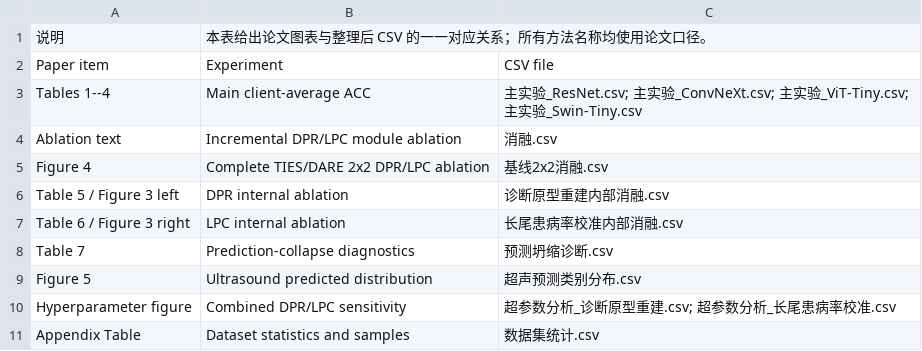
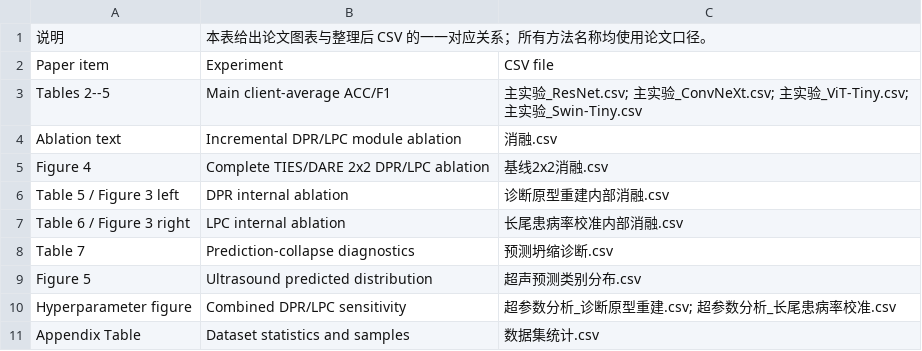
Before and after one commit to asafox2086/Model_Merge, a CSV file: 论文实验数据/图表与CSV对应关系.csv, drawn as a sheet.

```diff
--- a/论文实验数据/图表与CSV对应关系.csv
+++ b/论文实验数据/图表与CSV对应关系.csv
@@ -2,3 +2,3 @@
 Paper item,Experiment,CSV file
-Tables 1--4,Main client-average ACC,主实验_ResNet.csv; 主实验_ConvNeXt.csv; 主实验_ViT-Tiny.csv; 主实验_Swin-Tiny.csv
+Tables 2--5,Main client-average ACC/F1,主实验_ResNet.csv; 主实验_ConvNeXt.csv; 主实验_ViT-Tiny.csv; 主实验_Swin-Tiny.csv
 Ablation text,Incremental DPR/LPC module ablation,消融.csv
```
Also changed, not shown: 论文实验数据/超参数分析_诊断原型重建.csv, 论文实验数据/超参数分析_长尾患病率校准.csv, 4 other files.
